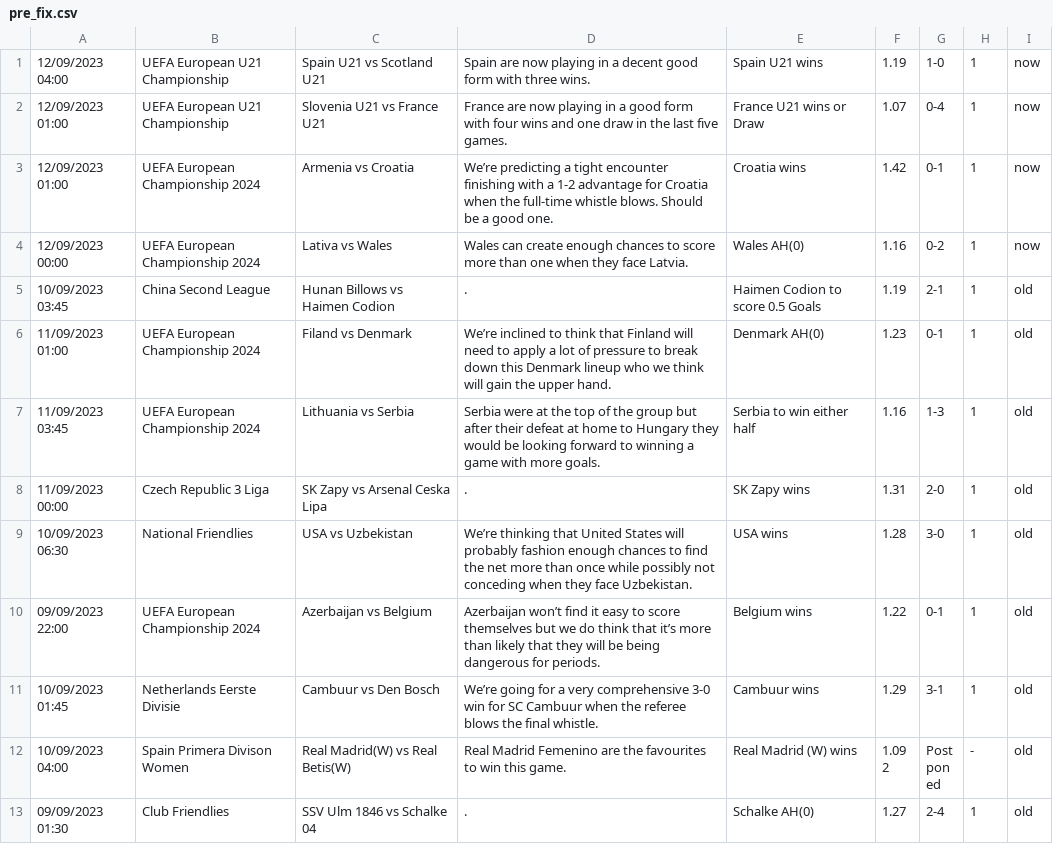
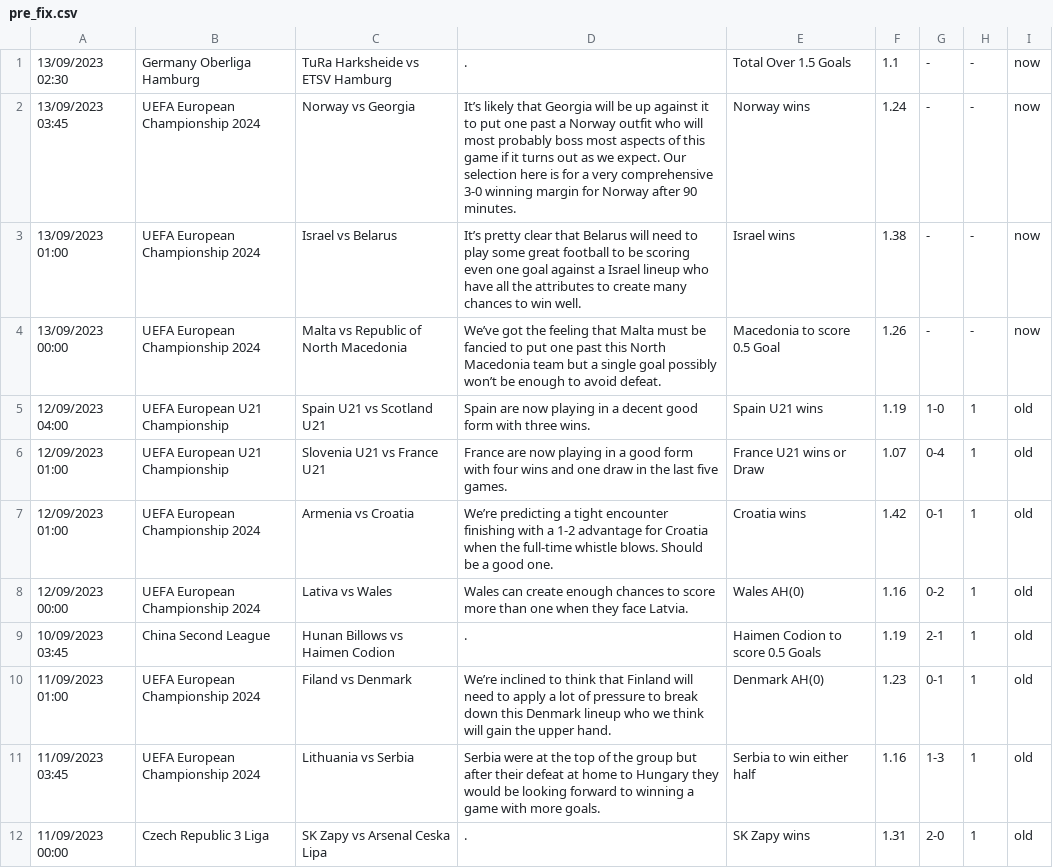
Before and after one commit to htetmyet/footytips, a CSV file: pre_fix.csv, drawn as a sheet; only a part is shown; the shorter side is filled out with more unchanged rows.

```diff
--- a/pre_fix.csv
+++ b/pre_fix.csv
@@ -1,5 +1,9 @@
-12/09/2023 04:00,UEFA European U21 Championship,Spain U21 vs Scotland U21,Spain are now playing in a decent good form with three wins.,Spain U21 wins,1.19,1-0,1,now
-12/09/2023 01:00,UEFA European U21 Championship,Slovenia U21 vs France U21,France are now playing in a good form with four wins and one draw in the last five games.,France U21 wins or Draw,1.07,0-4,1,now
-12/09/2023 01:00,UEFA European Championship 2024,Armenia vs Croatia,We’re predicting a tight encounter finishing with a 1-2 advantage for Croatia when the full-time whistle blows. Should be a good one.,Croatia wins,1.42,0-1,1,now
-12/09/2023 00:00,UEFA European Championship 2024,Lativa vs Wales,Wales can create enough chances to score more than one when they face Latvia.,Wales AH(0),1.16,0-2,1,now
+13/09/2023 02:30,Germany Oberliga Hamburg,TuRa Harksheide vs ETSV Hamburg,.,Total Over 1.5 Goals,1.1,-,-,now
+13/09/2023 03:45,UEFA European Championship 2024,Norway vs Georgia,It’s likely that Georgia will be up against it to put one past a Norway outfit who will most probably boss most aspects of this game if it turns out as we expect. Our selection here is for a very comprehensive 3-0 winning margin for Norway after 90 minutes.,Norway wins,1.24,-,-,now
+13/09/2023 01:00,UEFA European Championship 2024,Israel vs Belarus,It’s pretty clear that Belarus will need to play some great football to be scoring even one goal against a Israel lineup who have all the attributes to create many chances to win well.,Israel wins,1.38,-,-,now
+13/09/2023 00:00,UEFA European Championship 2024,Malta vs Republic of North Macedonia,We’ve got the feeling that Malta must be fancied to put one past this North Macedonia team but a single goal possibly won’t be enough to avoid defeat.,Macedonia to score 0.5 Goal,1.26,-,-,now
+12/09/2023 04:00,UEFA European U21 Championship,Spain U21 vs Scotland U21,Spain are now playing in a decent good form with three wins.,Spain U21 wins,1.19,1-0,1,old
+12/09/2023 01:00,UEFA European U21 Championship,Slovenia U21 vs France U21,France are now playing in a good form with four wins and one draw in the last five games.,France U21 wins or Draw,1.07,0-4,1,old
+12/09/2023 01:00,UEFA European Championship 2024,Armenia vs Croatia,We’re predicting a tight encounter finishing with a 1-2 advantage for Croatia when the full-time whistle blows. Should be a good one.,Croatia wins,1.42,0-1,1,old
+12/09/2023 00:00,UEFA European Championship 2024,Lativa vs Wales,Wales can create enough chances to score more than one when they face Latvia.,Wales AH(0),1.16,0-2,1,old
 10/09/2023 03:45,China Second League,Hunan Billows vs Haimen Codion,.,Haimen Codion to score 0.5 Goals,1.19,2-1,1,old
```
Also changed, not shown: free_fix.csv.
